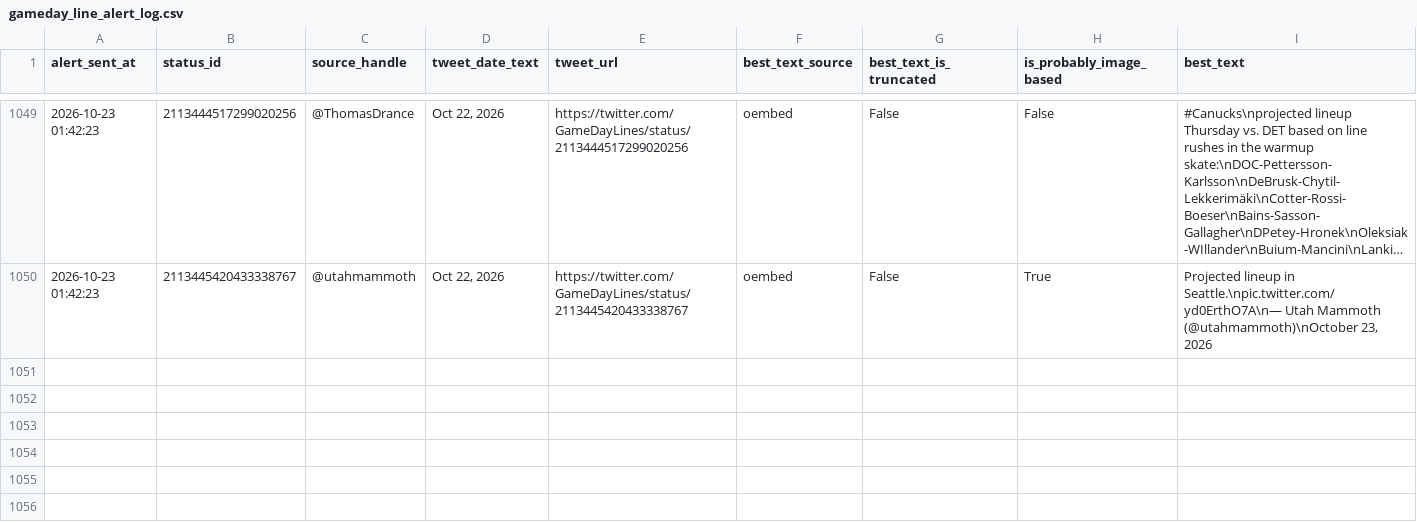
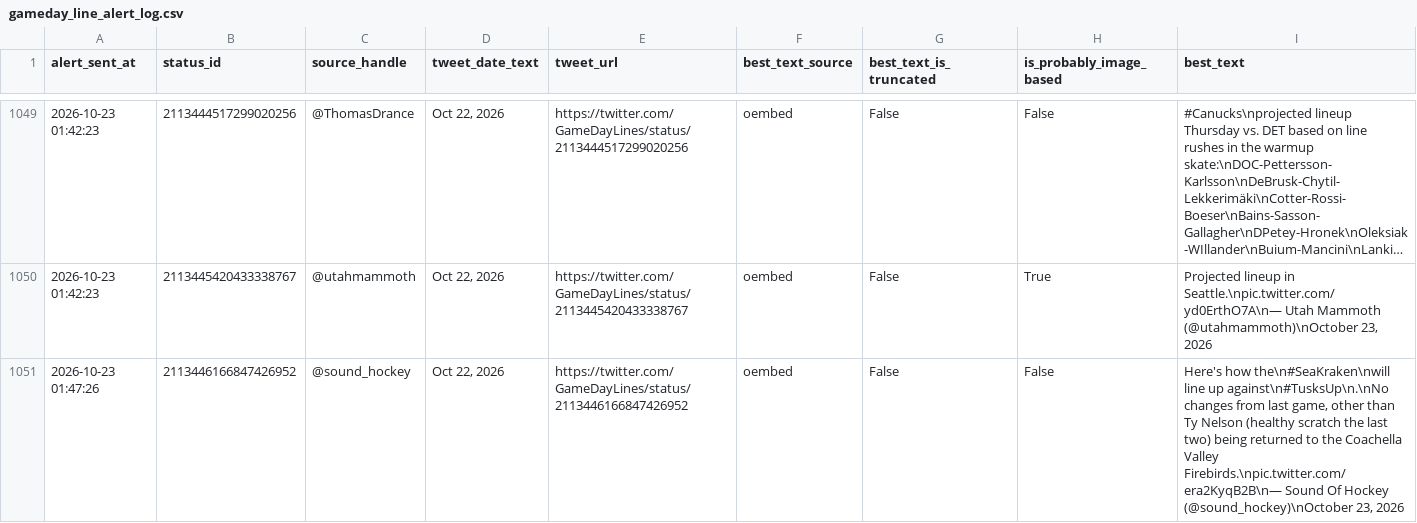
Before and after one commit to ajpayzant/nhl-line-alert-bot, a CSV file: gameday_line_alert_log.csv, drawn as a sheet; only a part is shown, gaps mark what is left out; long unchanged cells end in …; the diff names each change by its address in the sheet, - before the commit and + after, or states it on an @@ line.

```diff
--- a/gameday_line_alert_log.csv
+++ b/gameday_line_alert_log.csv
+row 1051: 2026-10-23 01:47:26 | 2113446166847426952 | @sound_hockey | Oct 22, 2026 | https://twitter.com/GameDayLines/status/2113446166847426952 | oembed | False | False | Here's how the\n#SeaKraken\nwill line up against\n#TusksUp\n.\nNo changes from last game, other than Ty Nelson (healthy scratch the last two) being returned to the Coachella Valley Firebirds.\npic.twitter.com/era2KyqB2B\n— Sound Of Hockey (@sound_hockey)\nOctober 23, 2026
```
Also changed, not shown: 1 other file.
